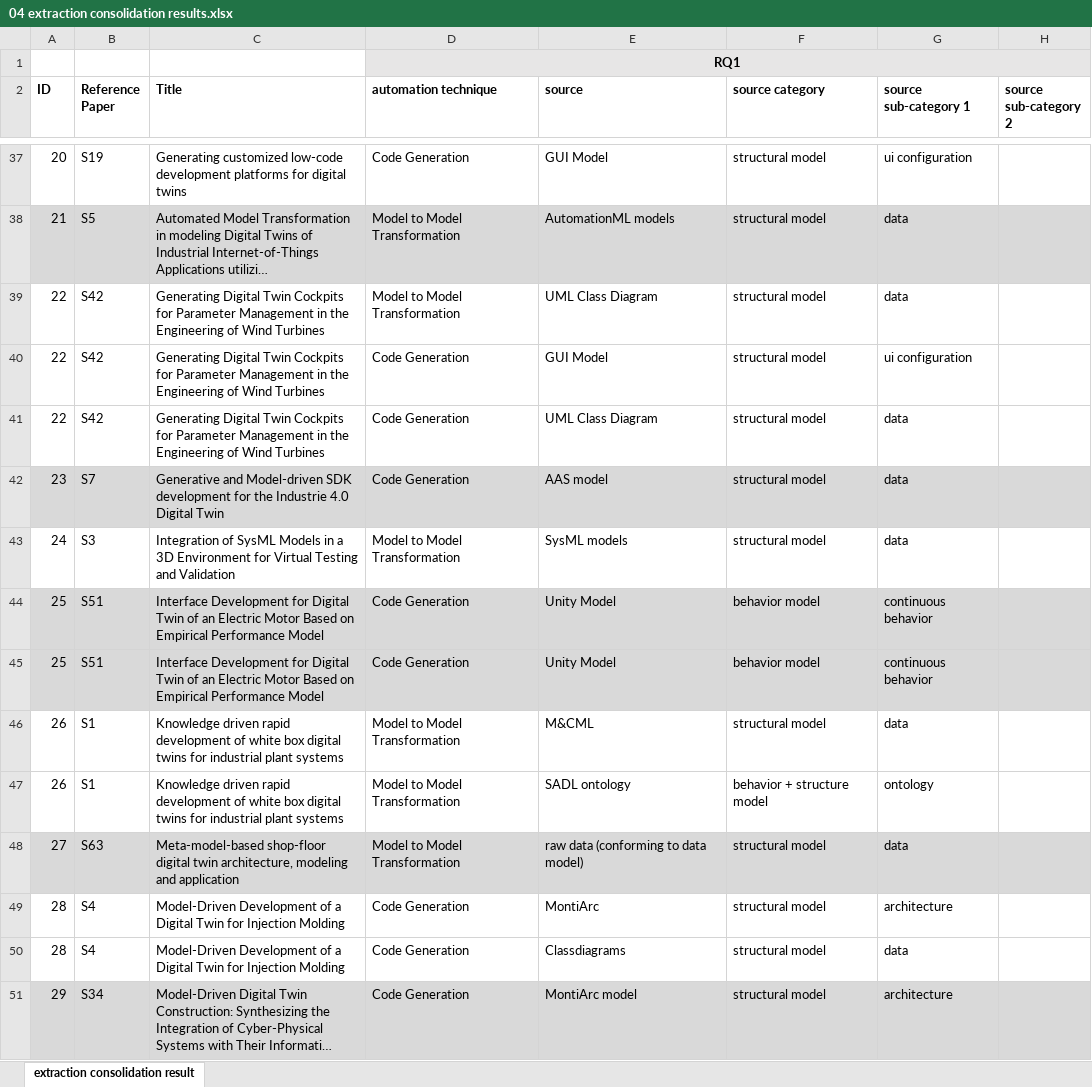
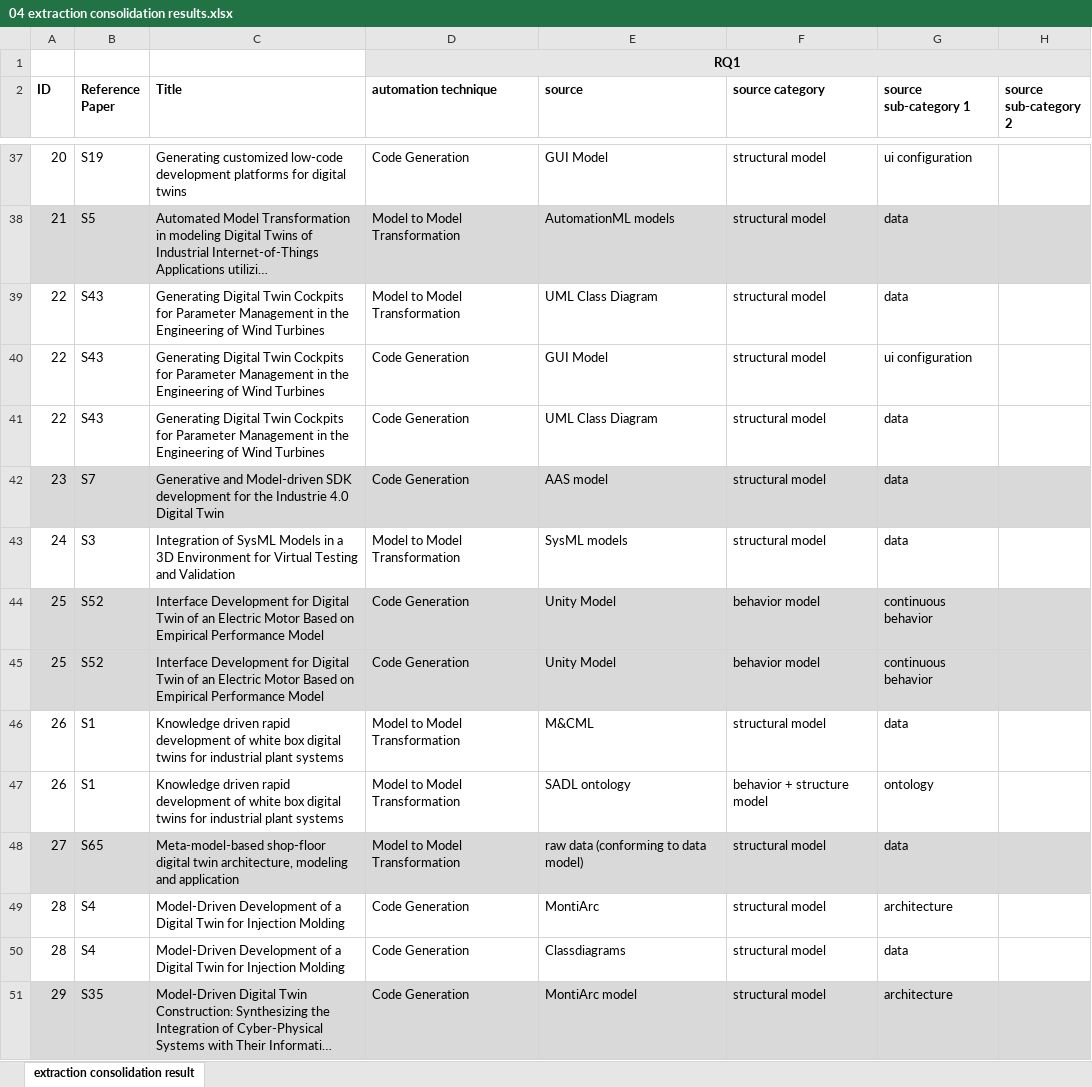
Before and after one commit to cdl-mint/mde4dts, an Excel workbook: 04 extraction consolidation results.xlsx, sheet extraction consolidation result, drawn as a sheet; only a part is shown, gaps mark what is left out; long unchanged cells end in …; values as stored, in another font and other column widths than the file's, no borders; the diff covers the shown part only; the diff names each change by its address in the sheet, - before the commit and + after, or states it on an @@ line.

Commit message:
update reference IDs after adding new papers

```diff
--- a/04 extraction consolidation results.xlsx (sheet extraction consolidation result)
+++ b/04 extraction consolidation results.xlsx (sheet extraction consolidation result)
-B39:B41 (Reference Paper): S42
+B39:B41 (Reference Paper): S43
-B44:B45 (Reference Paper): S51
+B44:B45 (Reference Paper): S52
-B48 (Reference Paper): S63
+B48 (Reference Paper): S65
-B51 (Reference Paper): S34
+B51 (Reference Paper): S35
```
Also changed, not shown: 78 edited cells and cell formats elsewhere in this sheet, 05 snowballing extraction results.xlsx.
